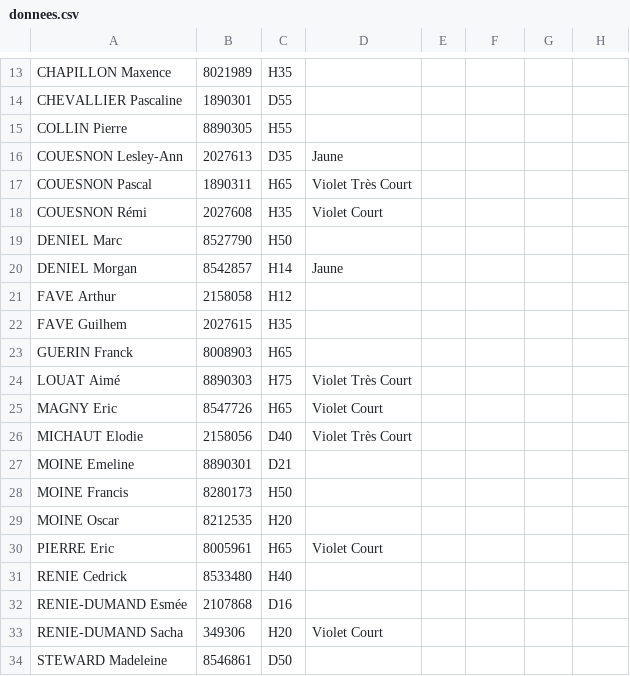
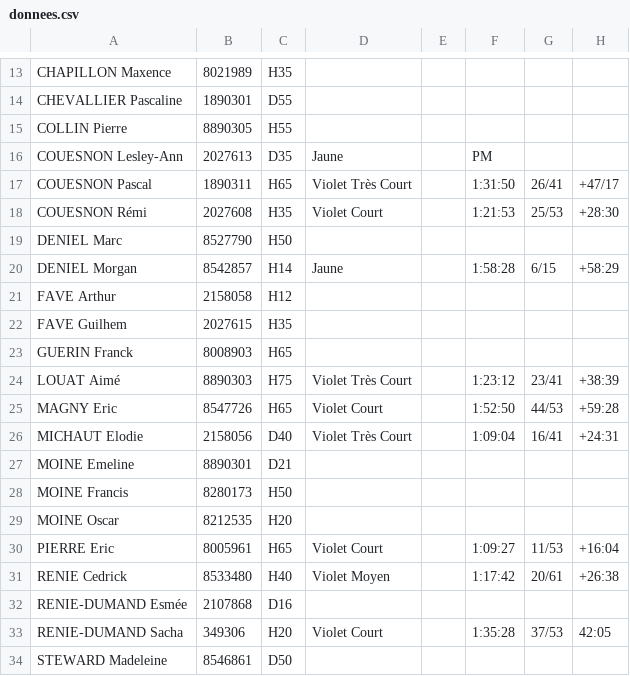
Before and after one commit to erikpier2/ycone_result_09, a CSV file: donnees.csv, drawn as a sheet; only a part is shown, gaps mark what is left out; the diff covers the shown part only; the diff names each change by its address in the sheet, - before the commit and + after, or states it on an @@ line.

```diff
--- a/donnees.csv
+++ b/donnees.csv
-F16: (empty)
+F16: PM
-F17: (empty)
+F17: 1:31:50
-G17: (empty)
+G17: 26/41
-H17: (empty)
+H17: +47/17
-F18: (empty)
+F18: 1:21:53
-G18: (empty)
+G18: 25/53
-H18: (empty)
+H18: +28:30
-F20: (empty)
+F20: 1:58:28
-G20: (empty)
+G20: 6/15
-H20: (empty)
+H20: +58:29
-F24: (empty)
+F24: 1:23:12
-G24: (empty)
+G24: 23/41
-H24: (empty)
+H24: +38:39
-F25: (empty)
+F25: 1:52:50
-G25: (empty)
+G25: 44/53
-H25: (empty)
+H25: +59:28
-F26: (empty)
+F26: 1:09:04
-G26: (empty)
+G26: 16/41
-H26: (empty)
+H26: +24:31
-F30: (empty)
+F30: 1:09:27
-G30: (empty)
+G30: 11/53
-H30: (empty)
+H30: +16:04
-D31: (empty)
+D31: Violet Moyen
-F31: (empty)
+F31: 1:17:42
-G31: (empty)
+G31: 20/61
-H31: (empty)
+H31: +26:38
-F33: (empty)
+F33: 1:35:28
-G33: (empty)
+G33: 37/53
-H33: (empty)
+H33: 42:05
```
Also changed, not shown: 21 edited cells elsewhere in this file, 2 other files.
